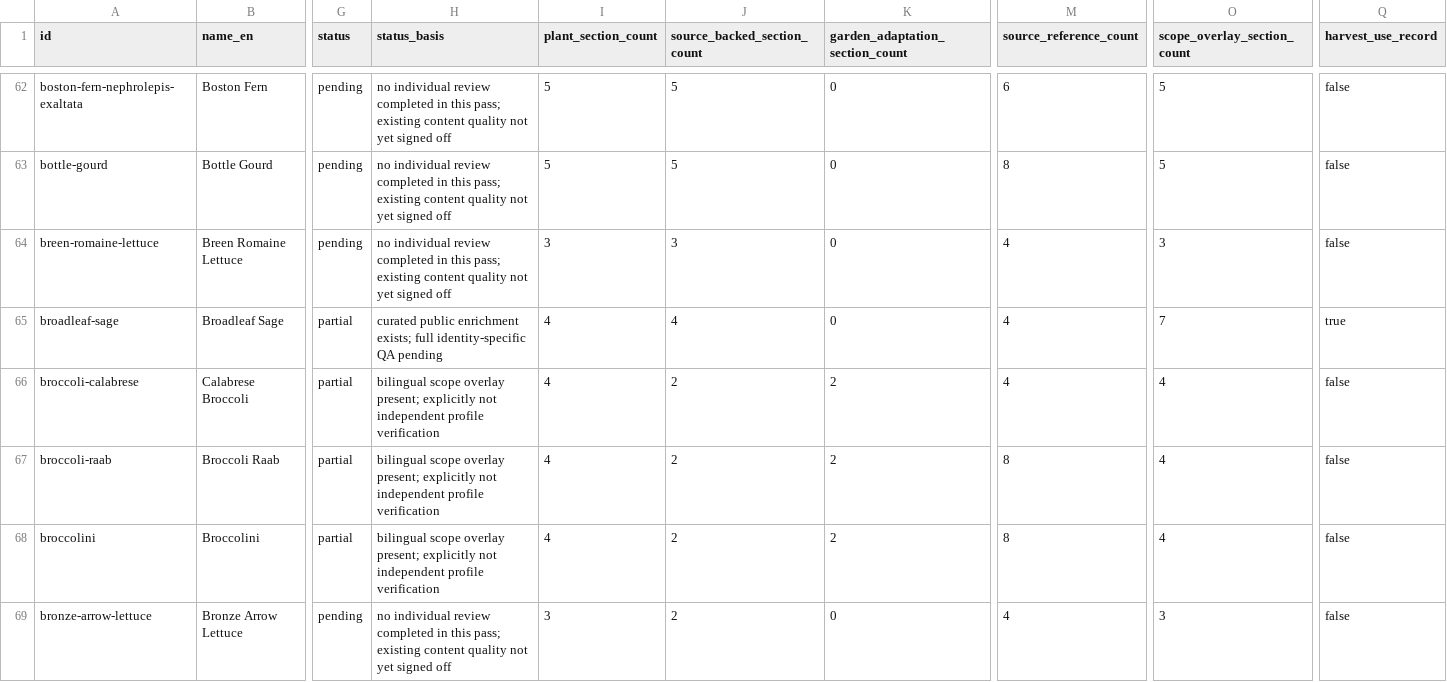
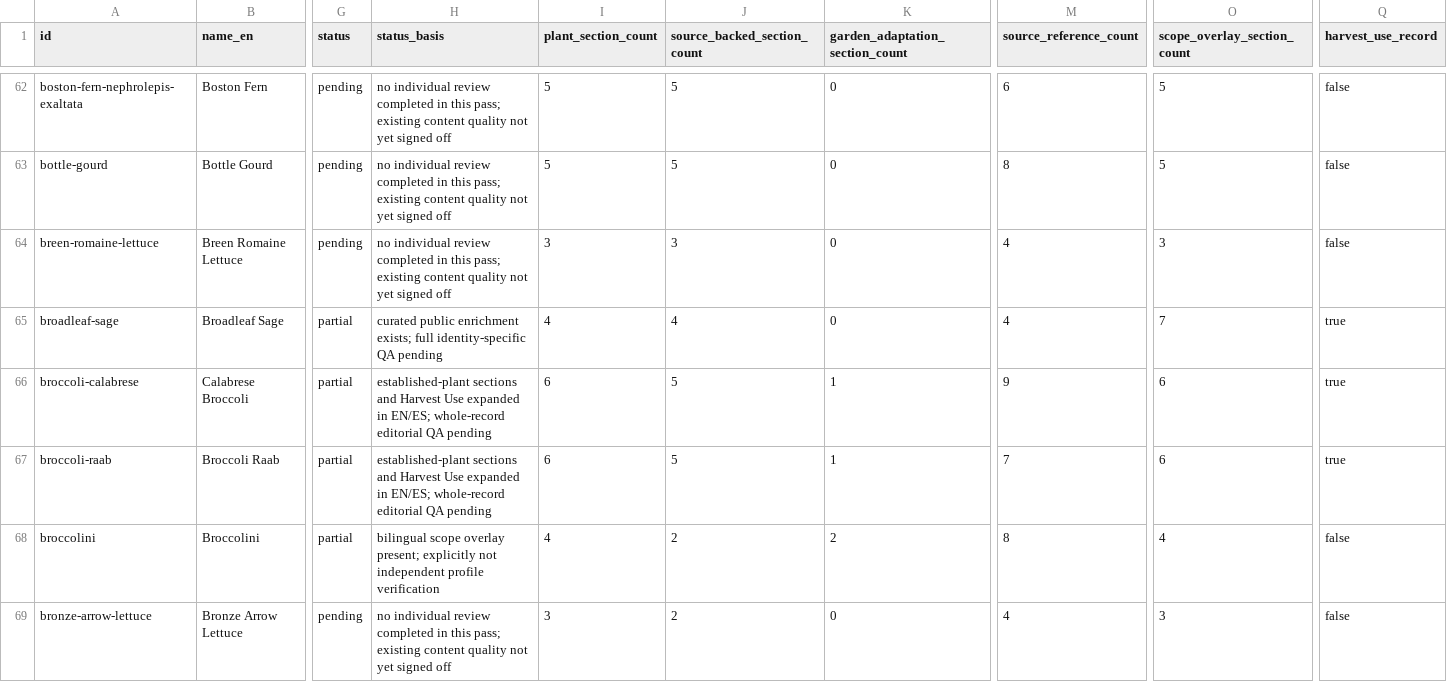
Before and after one commit to juangaudino/streex-garden, a CSV file: labs/gardenpedia/research/plant-profile-inventory-501-20261017.csv, drawn as a sheet; only a part is shown, gaps mark what is left out; the diff covers the shown part only; the diff names each change by its address in the sheet, - before the commit and + after, or states it on an @@ line.

Commit message:
Enrich Gardenpedia brassica plant profiles

```diff
--- a/labs/gardenpedia/research/plant-profile-inventory-501-20261017.csv
+++ b/labs/gardenpedia/research/plant-profile-inventory-501-20261017.csv
-H66:H67 (status_basis): bilingual scope overlay present; explicitly not independent profile verification
+H66:H67 (status_basis): established-plant sections and Harvest Use expanded in EN/ES; whole-record editorial QA pending
-I66:I67 (plant_section_count): 4
+I66:I67 (plant_section_count): 6
-J66:J67 (source_backed_section_count): 2
+J66:J67 (source_backed_section_count): 5
-K66:K67 (garden_adaptation_section_count): 2
+K66:K67 (garden_adaptation_section_count): 1
-M66 (source_reference_count): 4
+M66 (source_reference_count): 9
-O66:O67 (scope_overlay_section_count): 4
+O66:O67 (scope_overlay_section_count): 6
-Q66:Q67 (harvest_use_record): false
+Q66:Q67 (harvest_use_record): true
-M67 (source_reference_count): 8
+M67 (source_reference_count): 7
```
Also changed, not shown: 21 edited cells elsewhere in this file, 11 other files.
